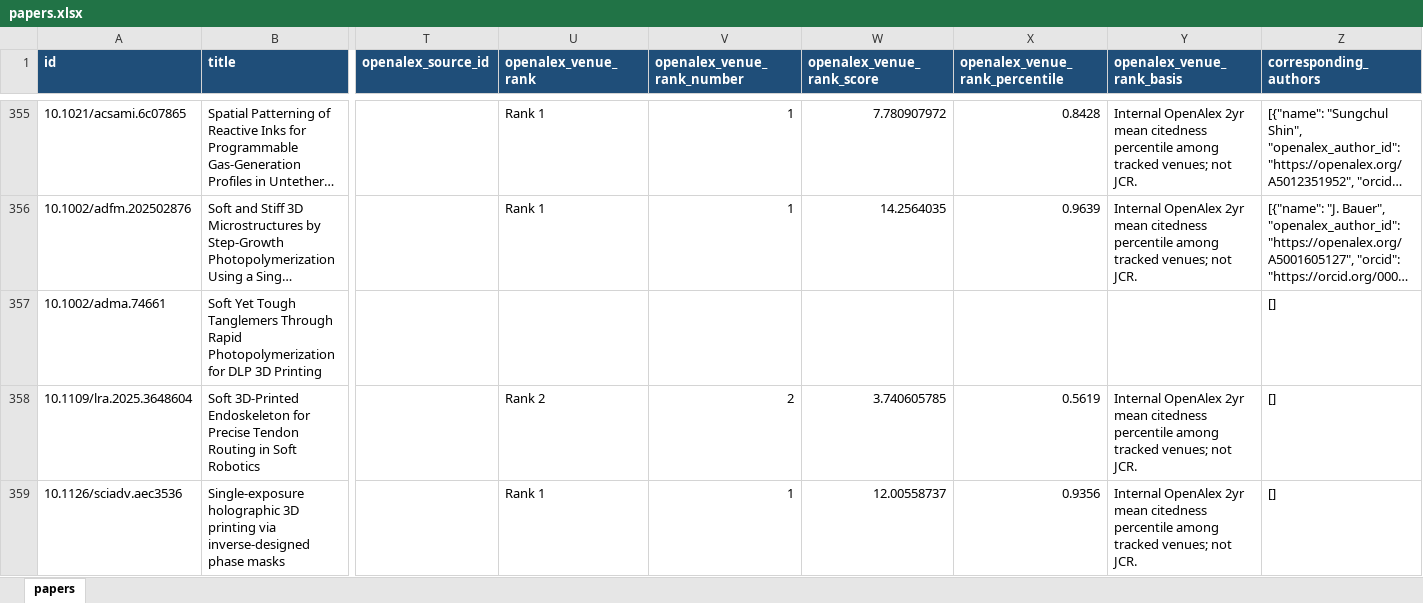
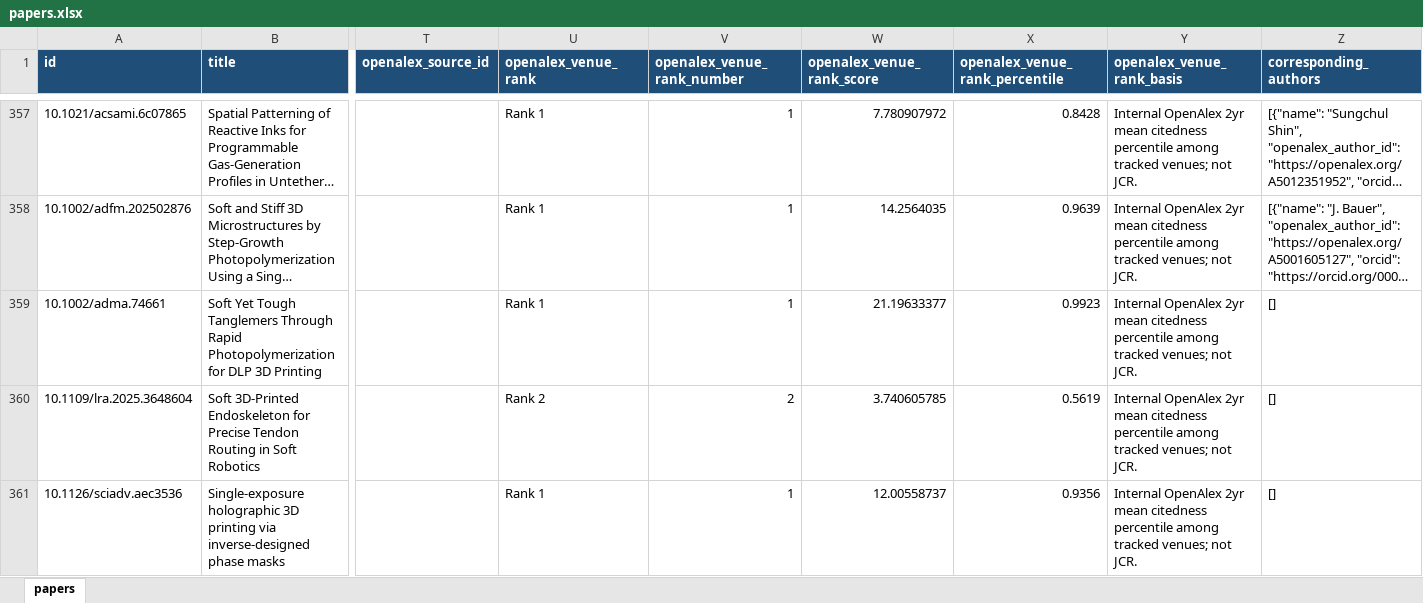
Before and after one commit to lko9911/GPT_Paper_research, an Excel workbook: data/papers.xlsx, sheet papers, drawn as a sheet; only a part is shown, gaps mark what is left out; long unchanged cells end in …; values as stored, in another font and other column widths than the file's, no borders; addresses are those after the commit; the diff covers the shown part only; the diff names each change by its address in the sheet, - before the commit and + after, or states it on an @@ line.

```diff
--- a/data/papers.xlsx (sheet papers)
+++ b/data/papers.xlsx (sheet papers)
-U359 (openalex_venue_rank): (empty)
+U359 (openalex_venue_rank): Rank 1
-V359 (openalex_venue_rank_number): (empty)
+V359 (openalex_venue_rank_number): 1
-W359 (openalex_venue_rank_score): (empty)
+W359 (openalex_venue_rank_score): 21.19633377
-X359 (openalex_venue_rank_percentile): (empty)
+X359 (openalex_venue_rank_percentile): 0.9923
-Y359 (openalex_venue_rank_basis): (empty)
+Y359 (openalex_venue_rank_basis): Internal OpenAlex 2yr mean citedness percentile among tracked venues; not JCR.
```
Also changed, not shown: 2 added rows and 14 edited cells elsewhere in this sheet, 25 other files.
